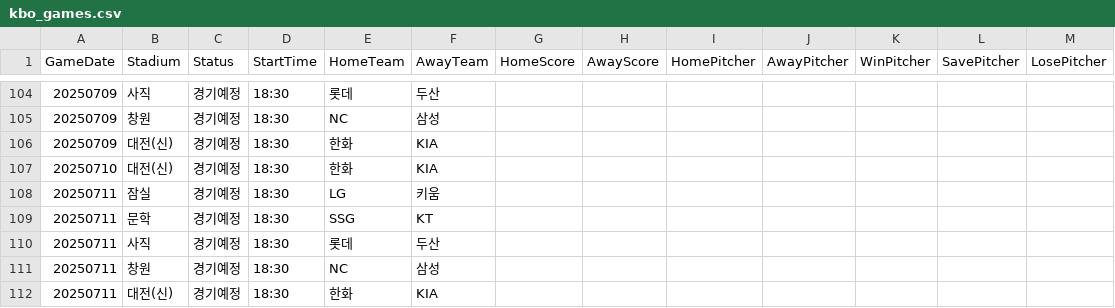
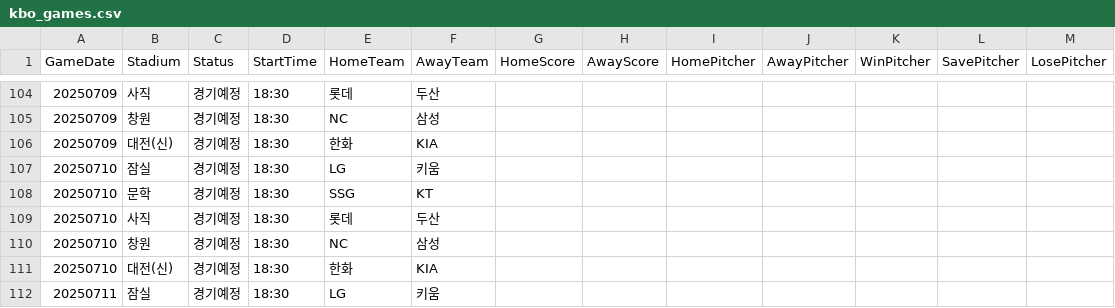
Before and after one commit to mol1week/1week, a CSV file: assets/data/kbo_games.csv, drawn as a sheet; only a part is shown, gaps mark what is left out; the shorter side is filled out with more unchanged rows.

```diff
--- a/assets/data/kbo_games.csv
+++ b/assets/data/kbo_games.csv
@@ -106,2 +106,6 @@
 20250709,대전(신),경기예정,18:30,한화,KIA,,,,,,,
+20250710,잠실,경기예정,18:30,LG,키움,,,,,,,
+20250710,문학,경기예정,18:30,SSG,KT,,,,,,,
+20250710,사직,경기예정,18:30,롯데,두산,,,,,,,
+20250710,창원,경기예정,18:30,NC,삼성,,,,,,,
 20250710,대전(신),경기예정,18:30,한화,KIA,,,,,,,
```
Also changed, not shown: 8 other files.
